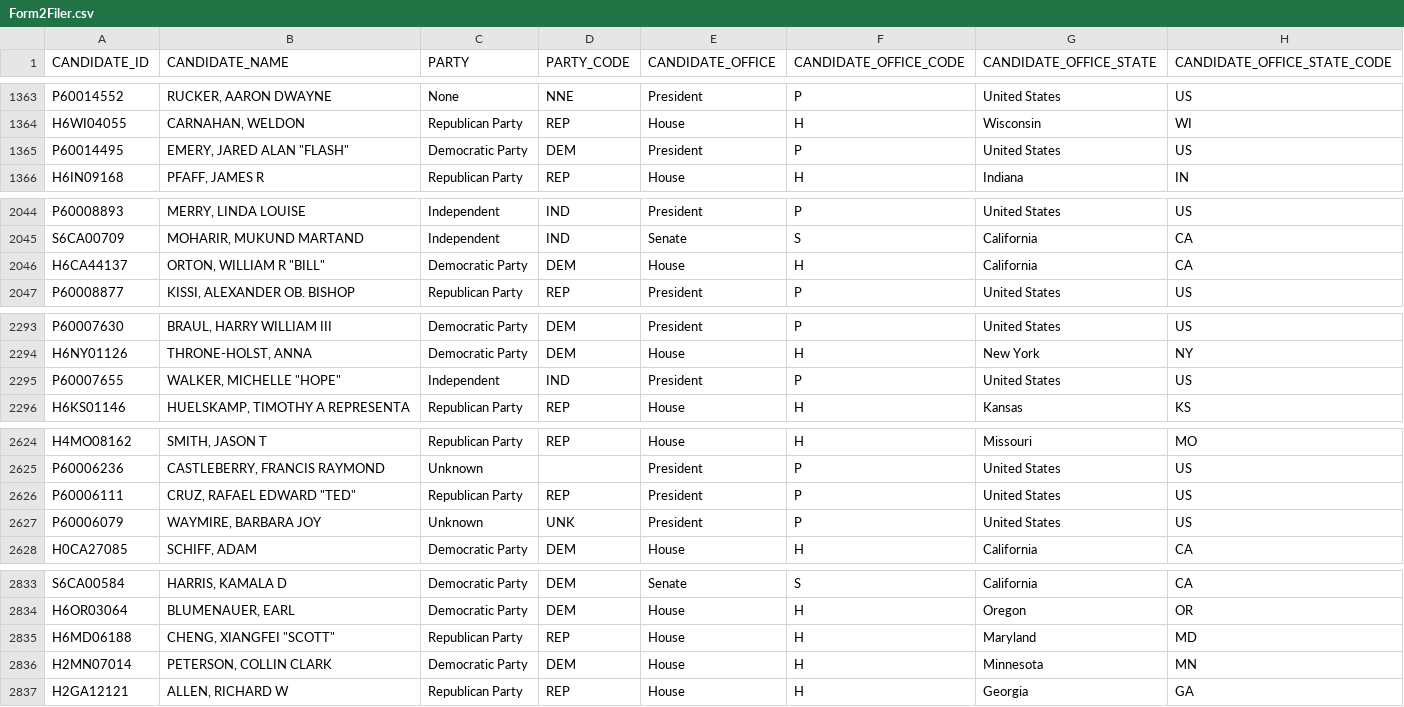
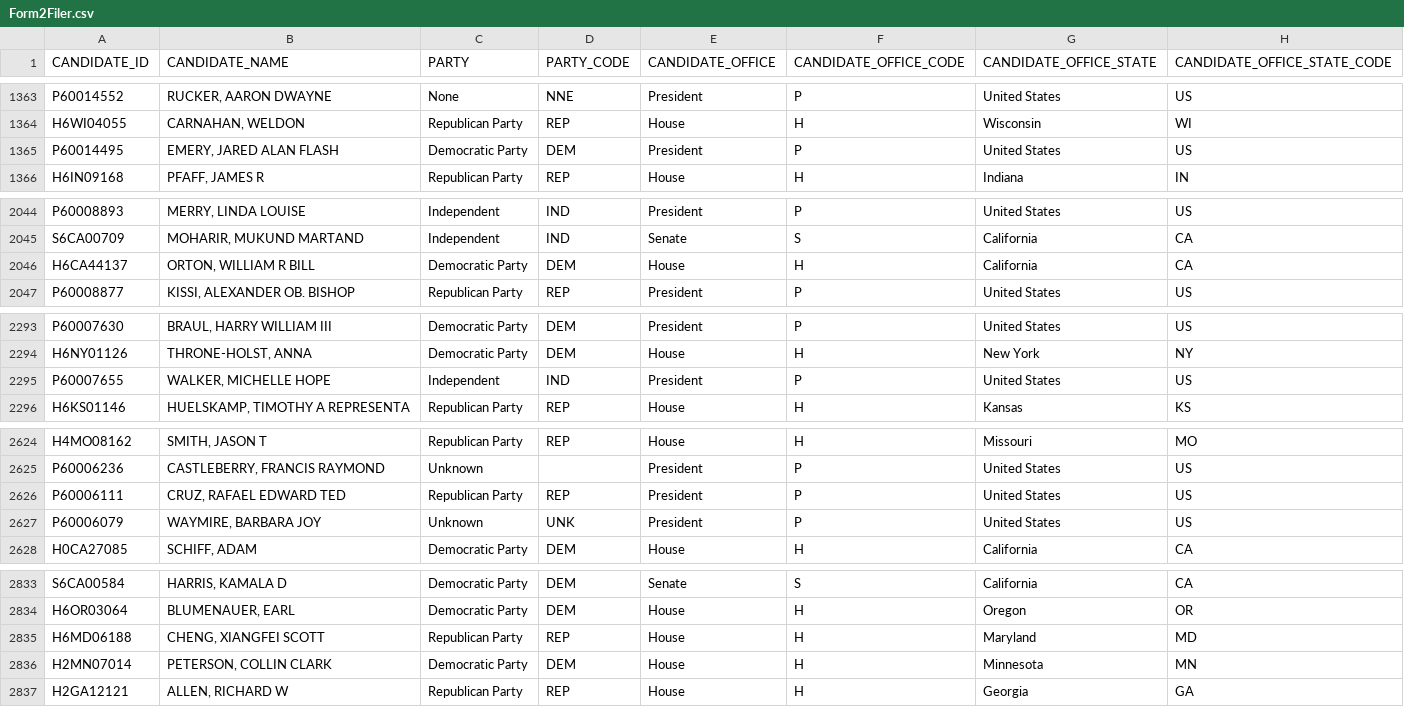
Before and after one commit to djrobinson/campaign_finance, a CSV file: new/src/server/data/Form2Filer.csv, drawn as a sheet; only a part is shown, gaps mark what is left out; the diff covers the shown part only; the diff names each change by its address in the sheet, - before the commit and + after, or states it on an @@ line.

```diff
--- a/new/src/server/data/Form2Filer.csv
+++ b/new/src/server/data/Form2Filer.csv
-B1365 (CANDIDATE_NAME): EMERY, JARED ALAN "FLASH"
+B1365 (CANDIDATE_NAME): EMERY, JARED ALAN FLASH
-B2046 (CANDIDATE_NAME): ORTON, WILLIAM R "BILL"
+B2046 (CANDIDATE_NAME): ORTON, WILLIAM R BILL
-B2295 (CANDIDATE_NAME): WALKER, MICHELLE "HOPE"
+B2295 (CANDIDATE_NAME): WALKER, MICHELLE HOPE
-B2626 (CANDIDATE_NAME): CRUZ, RAFAEL EDWARD "TED"
+B2626 (CANDIDATE_NAME): CRUZ, RAFAEL EDWARD TED
-B2835 (CANDIDATE_NAME): CHENG, XIANGFEI "SCOTT"
+B2835 (CANDIDATE_NAME): CHENG, XIANGFEI SCOTT
```
Also changed, not shown: 12 edited cells elsewhere in this file, new/src/server/data/Form1Filer.csv, 23 other files.
